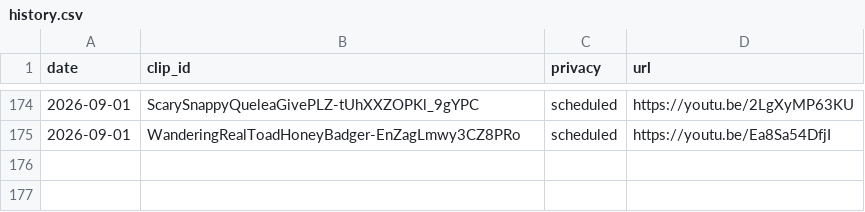
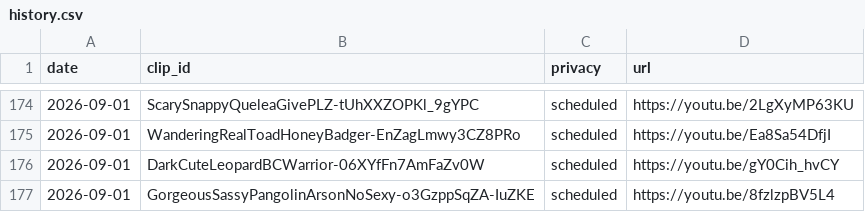
Before and after one commit to chat94534-oss/shorts-twitchclips, a CSV file: logs/history.csv, drawn as a sheet; only a part is shown, gaps mark what is left out.

```diff
--- a/logs/history.csv
+++ b/logs/history.csv
@@ -175 +175,3 @@ date,clip_id,privacy,url
 2026-09-01,WanderingRealToadHoneyBadger-EnZagLmwy3CZ8PRo,scheduled,https://youtu.be/Ea8Sa54DfjI
+2026-09-01,DarkCuteLeopardBCWarrior-06XYfFn7AmFaZv0W,scheduled,https://youtu.be/gY0Cih_hvCY
+2026-09-01,GorgeousSassyPangolinArsonNoSexy-o3GzppSqZA-IuZKE,scheduled,https://youtu.be/8fzlzpBV5L4
```
Also changed, not shown: 1 other file.
